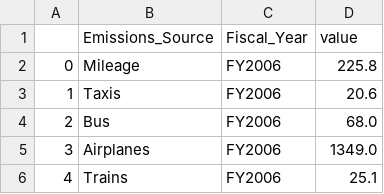
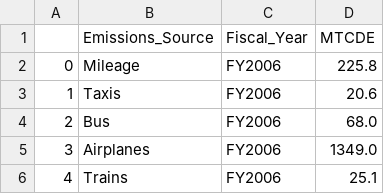
Before and after one commit to jdeen33/ENV_Dash, a CSV file: Data/Tidy/scope3_MTCDEs.csv, drawn as a sheet; only a part is shown.

```diff
--- a/Data/Tidy/scope3_MTCDEs.csv
+++ b/Data/Tidy/scope3_MTCDEs.csv
@@ -1,2 +1,2 @@
-,Emissions_Source,Fiscal_Year,value
+,Emissions_Source,Fiscal_Year,MTCDE
 0,Mileage,FY2006,225.8
```
Also changed, not shown: Data/Tidy/all_scopes.csv, Data/Tidy/scope1_sums.csv, 17 other files.
